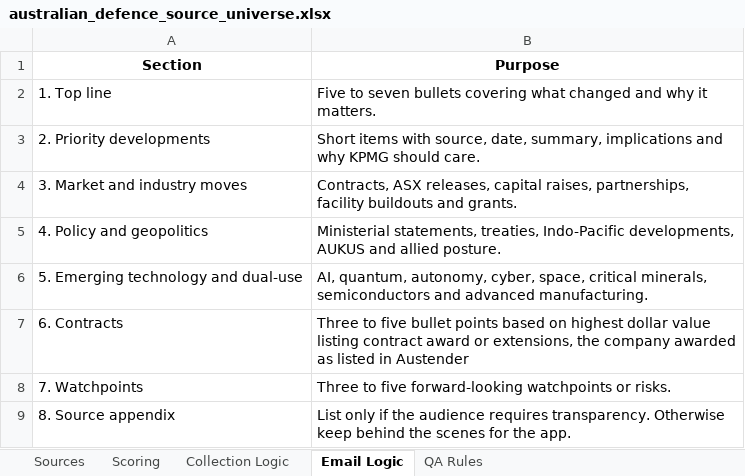
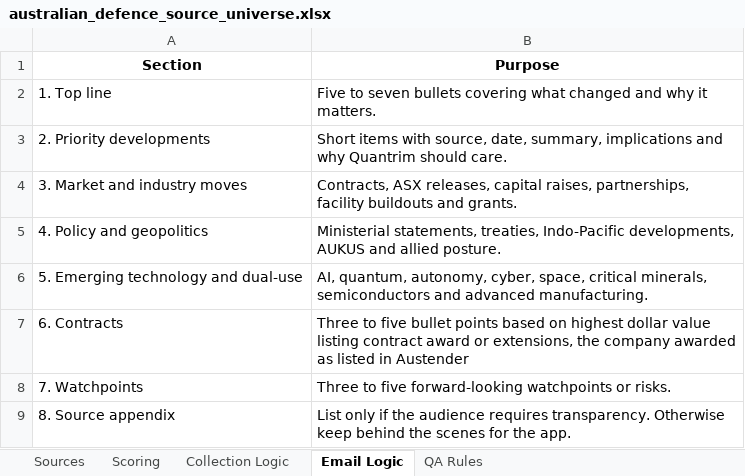
Before and after one commit to vaston-viji/Kestrel, an Excel workbook: data/australian_defence_source_universe.xlsx, sheet Email Logic, drawn as a sheet; values as stored, in another font and other column widths than the file's, no borders; the diff names each change by its address in the sheet, - before the commit and + after, or states it on an @@ line.

```diff
--- a/data/australian_defence_source_universe.xlsx (sheet Email Logic)
+++ b/data/australian_defence_source_universe.xlsx (sheet Email Logic)
-B3 (Purpose): …and why KPMG should care.
+B3 (Purpose): …and why Quantrim should care.
```
Also changed, not shown: data/kestrel_config.xlsx, 18 other files.
